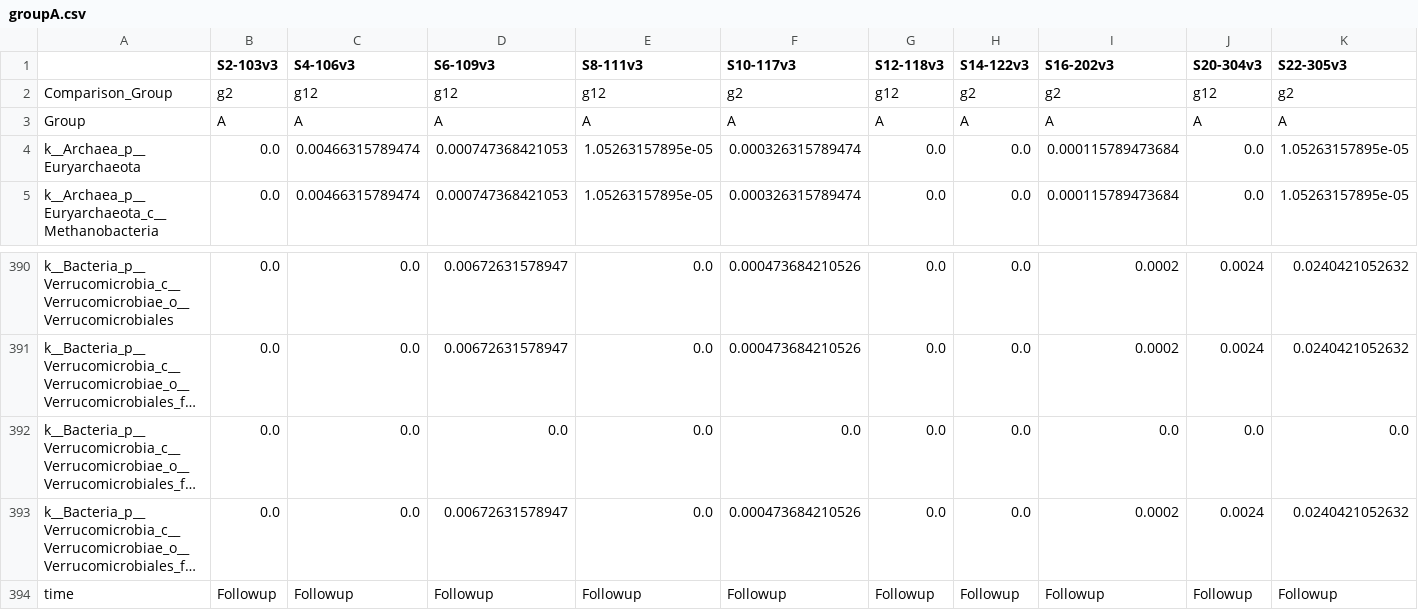
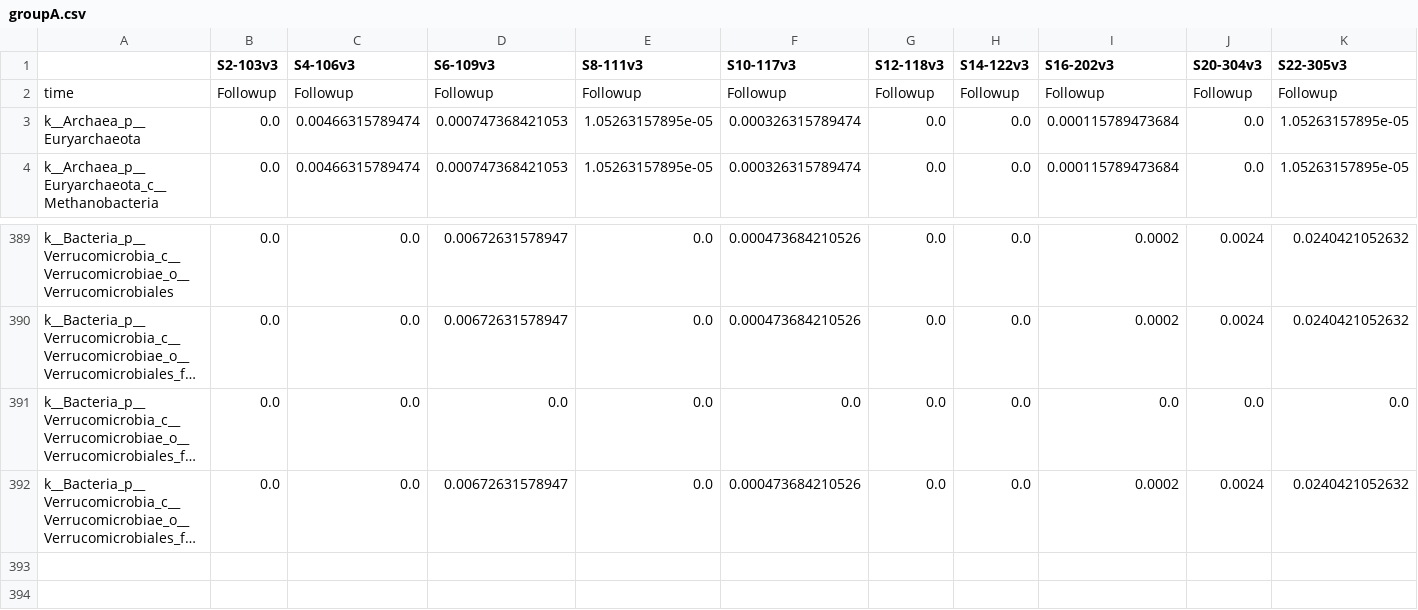
Before and after one commit to tkkanno/insight_project, a CSV file: groupA.csv, drawn as a sheet; only a part is shown, gaps mark what is left out; long unchanged cells end in …; removed rows and columns are numbered as before the commit, all else as after; rows hold the shown columns only; the diff names each change by its address in the sheet, - before the commit and + after, or states it on an @@ line.

Commit message:
Add files via upload

```diff
--- a/groupA.csv
+++ b/groupA.csv
-row 2: Comparison_Group | g2 | g12 | g12 | g12 | g2 | g12 | g2 | g2 | g12 | g2
-row 3: Group | A | A | A | A | A | A | A | A | A | A
@@ row 394 moved to row 2: time @@
```
